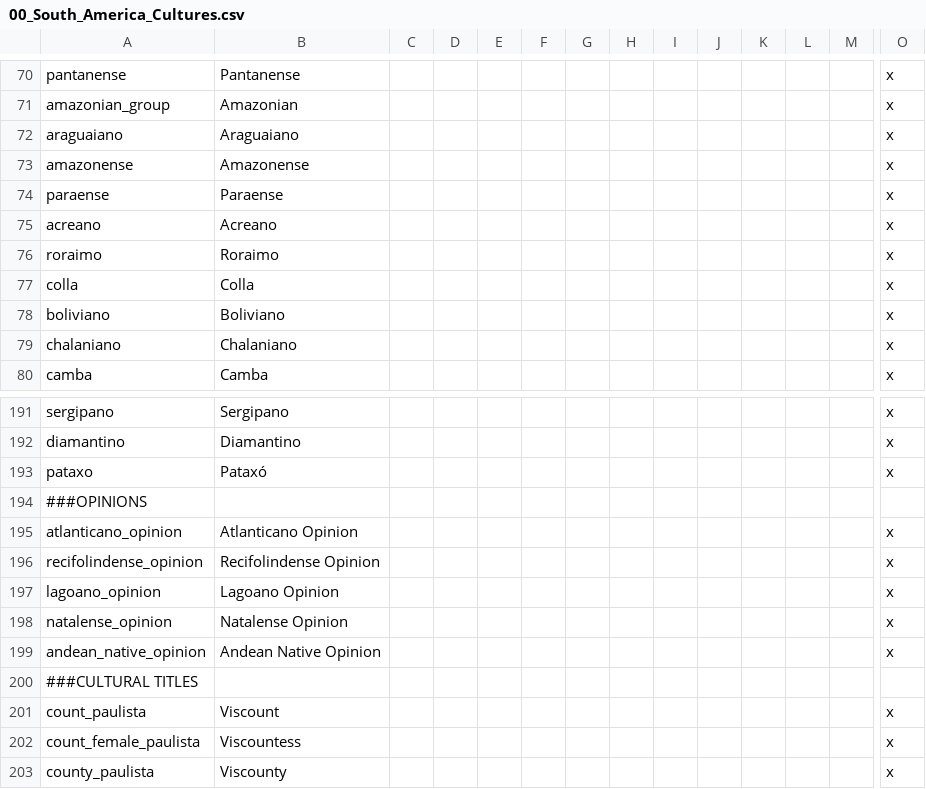
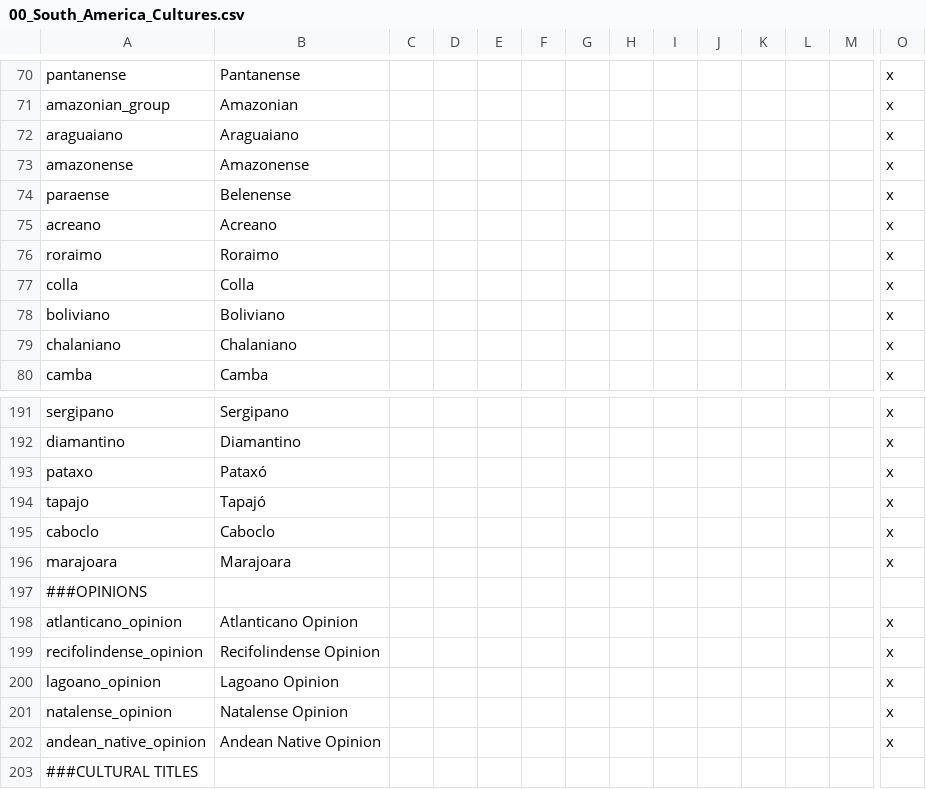
Before and after one commit to j00ji/Sob-o-Anil, a CSV file: localisation/00_South_America_Cultures.csv, drawn as a sheet; only a part is shown, gaps mark what is left out; the shorter side is filled out with more unchanged rows; rows hold the shown columns only; the diff names each change by its address in the sheet, - before the commit and + after, or states it on an @@ line.

Commit message:
new nortista cultures

```diff
--- a/localisation/00_South_America_Cultures.csv
+++ b/localisation/00_South_America_Cultures.csv
-B74: Paraense
+B74: Belenense
+row 194: tapajo | Tapajó |  |  |  |  |  |  |  |  |  |  |  | x
+row 195: caboclo | Caboclo |  |  |  |  |  |  |  |  |  |  |  | x
+row 196: marajoara | Marajoara |  |  |  |  |  |  |  |  |  |  |  | x
```
Also changed, not shown: 34 other files.
